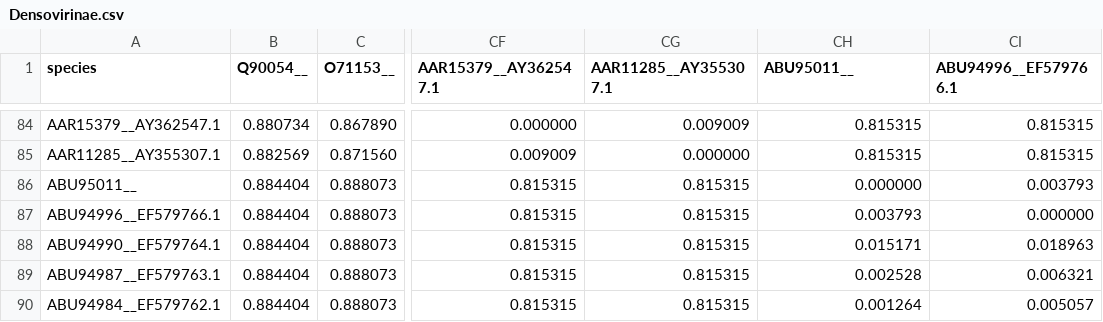
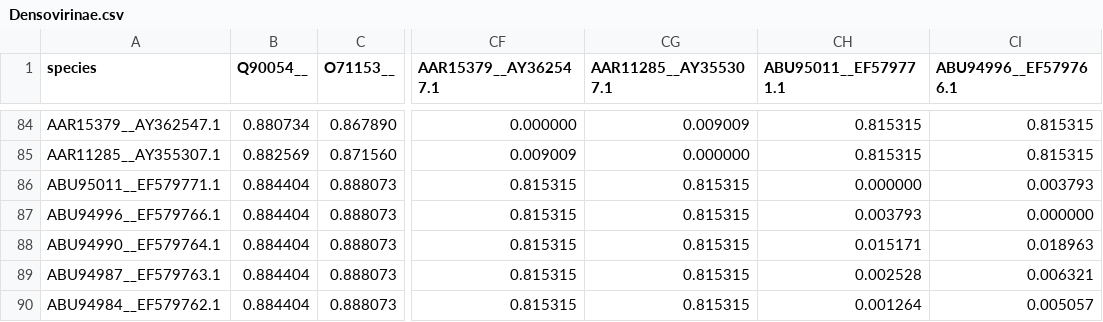
Before and after one commit to anilthanki/ViCTreeView, a CSV file: data/Densovirinae.csv, drawn as a sheet; only a part is shown, gaps mark what is left out; the diff names each change by its address in the sheet, - before the commit and + after, or states it on an @@ line.

Commit message:
Data files updated for Densovirinae

```diff
--- a/data/Densovirinae.csv
+++ b/data/Densovirinae.csv
-CH1: ABU95011__
+CH1: ABU95011__EF579771.1
-A86 (species): ABU95011__
+A86 (species): ABU95011__EF579771.1
```
Also changed, not shown: data/Densovirinae_label.csv, 1 other file.
